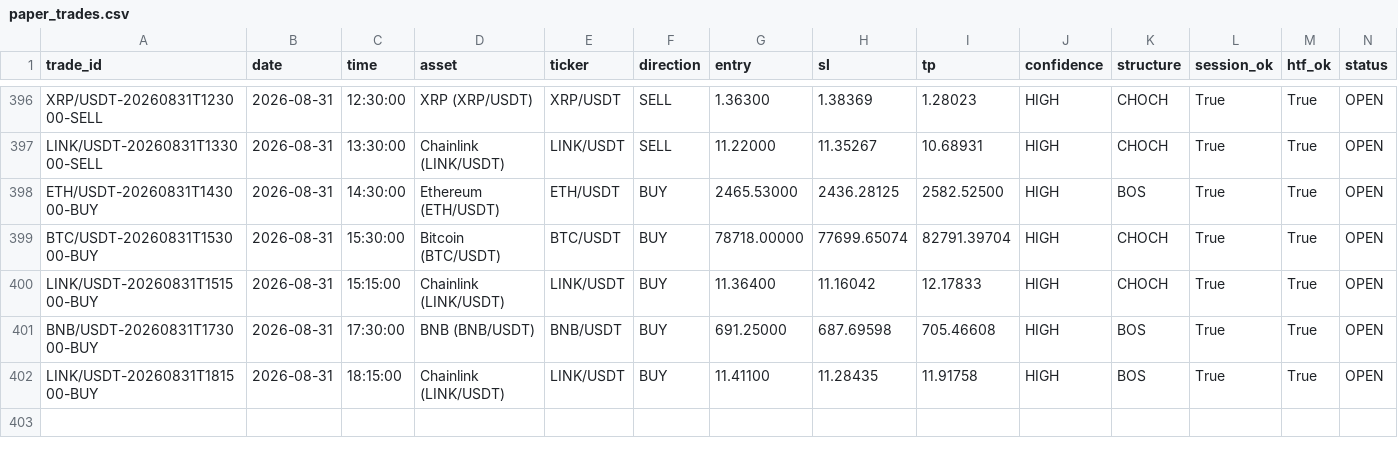
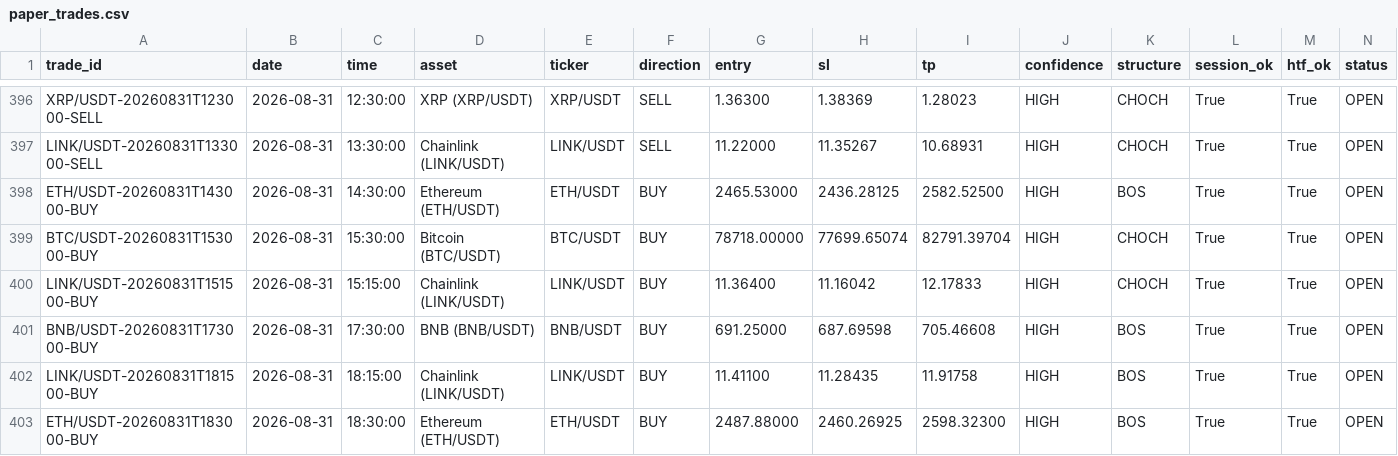
Before and after one commit to shukanwadhawana-cloud/Paper-trading-, a CSV file: paper_trades.csv, drawn as a sheet; only a part is shown, gaps mark what is left out; rows hold the shown columns only; the diff names each change by its address in the sheet, - before the commit and + after, or states it on an @@ line.

```diff
--- a/paper_trades.csv
+++ b/paper_trades.csv
+row 403: ETH/USDT-20260831T183000-BUY | 2026-08-31 | 18:30:00 | Ethereum (ETH/USDT) | ETH/USDT | BUY | 2487.88000 | 2460.26925 | 2598.32300 | HIGH | BOS | True | True | OPEN
```
Also changed, not shown: 1 other file.
